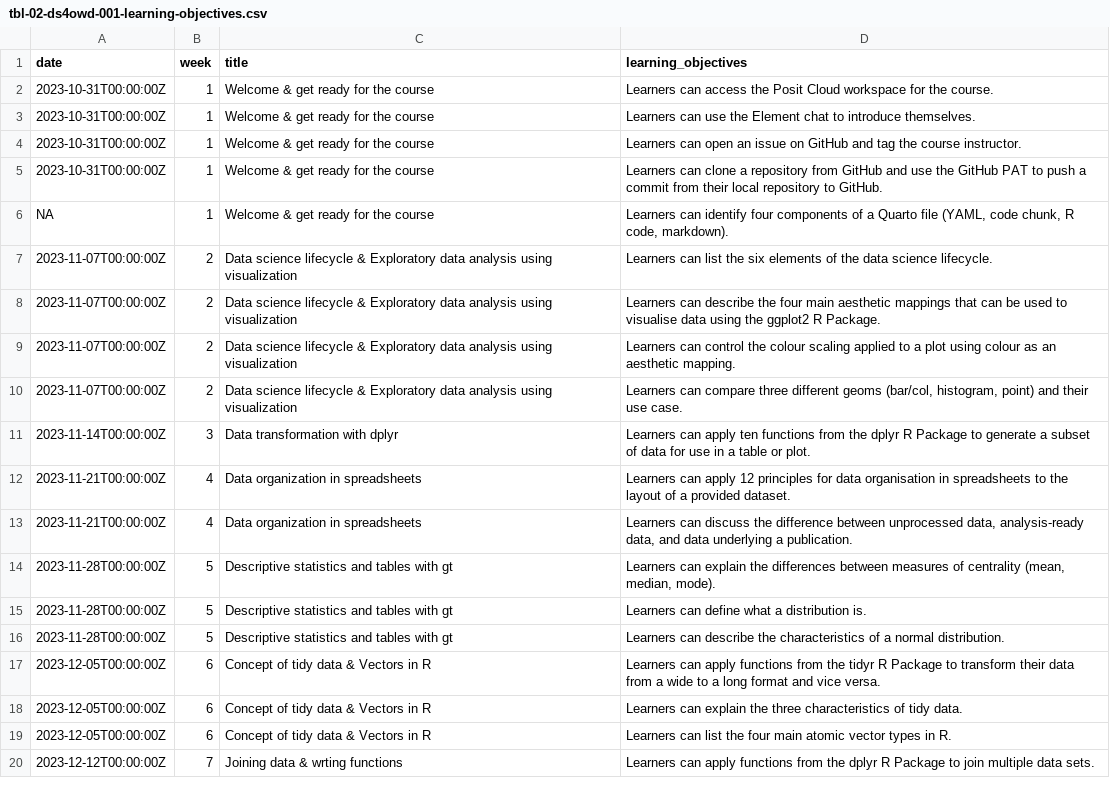
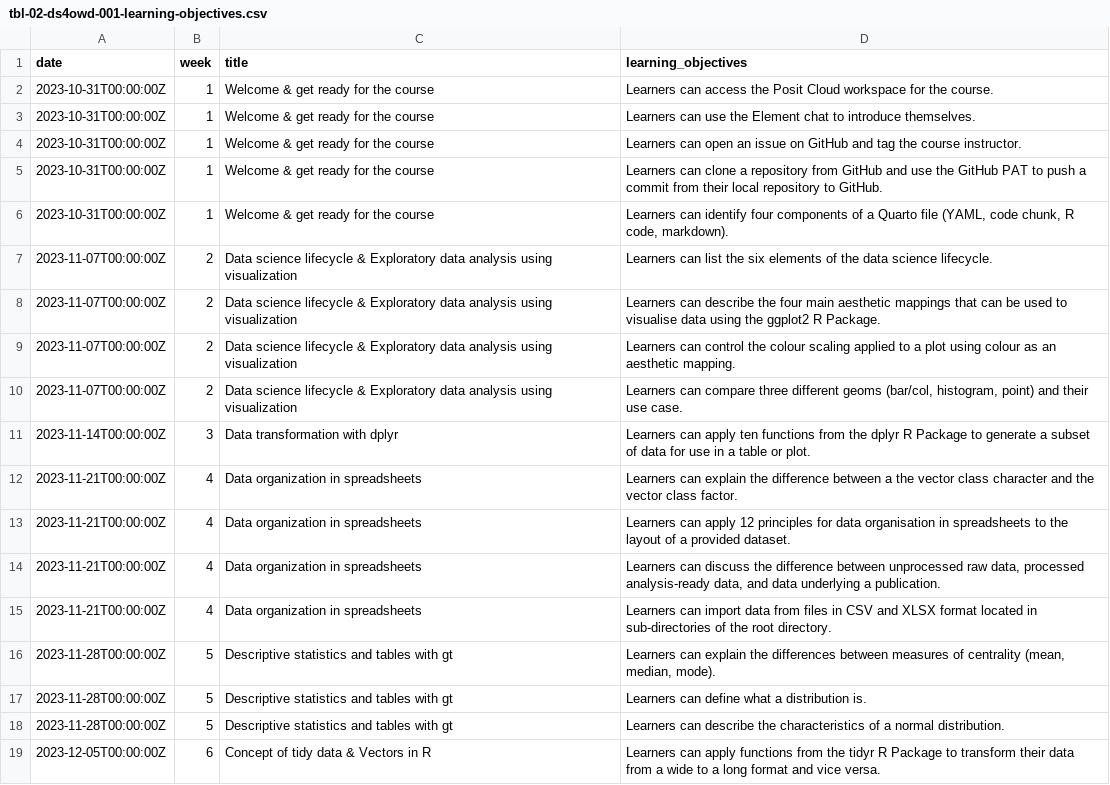
Before and after one commit to rbtl-fs25/website, a CSV file: data/tbl-02-ds4owd-001-learning-objectives.csv, drawn as a sheet; only a part is shown; the shorter side is filled out with more unchanged rows.

Commit message:
Update objecties

```diff
--- a/data/tbl-02-ds4owd-001-learning-objectives.csv
+++ b/data/tbl-02-ds4owd-001-learning-objectives.csv
@@ -5,3 +5,3 @@ date,week,title,learning_objectives
 2023-10-31T00:00:00Z,1,Welcome & get ready for the course,Learners can clone a repository from GitHub and use the GitHub PAT to push a commit from their local repository to GitHub.
-NA,1,Welcome & get ready for the course,"Learners can identify four components of a Quarto file (YAML, code chunk, R code, markdown)."
+2023-10-31T00:00:00Z,1,Welcome & get ready for the course,"Learners can identify four components of a Quarto file (YAML, code chunk, R code, markdown)."
 2023-11-07T00:00:00Z,2,Data science lifecycle & Exploratory data analysis using visualization,Learners can list the six elements of the data science lifecycle.
@@ -11,4 +11,6 @@ NA,1,Welcome & get ready for the course,"Learners can identify four components o
 2023-11-14T00:00:00Z,3,Data transformation with dplyr,Learners can apply ten functions from the dplyr R Package to generate a subset of data for use in a table or plot.
+2023-11-21T00:00:00Z,4,Data organization in spreadsheets,Learners can explain the difference between a the vector class character and the vector class factor.
 2023-11-21T00:00:00Z,4,Data organization in spreadsheets,Learners can apply 12 principles for data organisation in spreadsheets to the layout of a provided dataset.
-2023-11-21T00:00:00Z,4,Data organization in spreadsheets,"Learners can discuss the difference between unprocessed data, analysis-ready data, and data underlying a publication."
+2023-11-21T00:00:00Z,4,Data organization in spreadsheets,"Learners can discuss the difference between unprocessed raw data, processed analysis-ready data, and data underlying a publication."
+2023-11-21T00:00:00Z,4,Data organization in spreadsheets,Learners can import data from files in CSV and XLSX format located in sub-directories of the root directory.
 2023-11-28T00:00:00Z,5,Descriptive statistics and tables with gt,"Learners can explain the differences between measures of centrality (mean, median, mode)."
```
